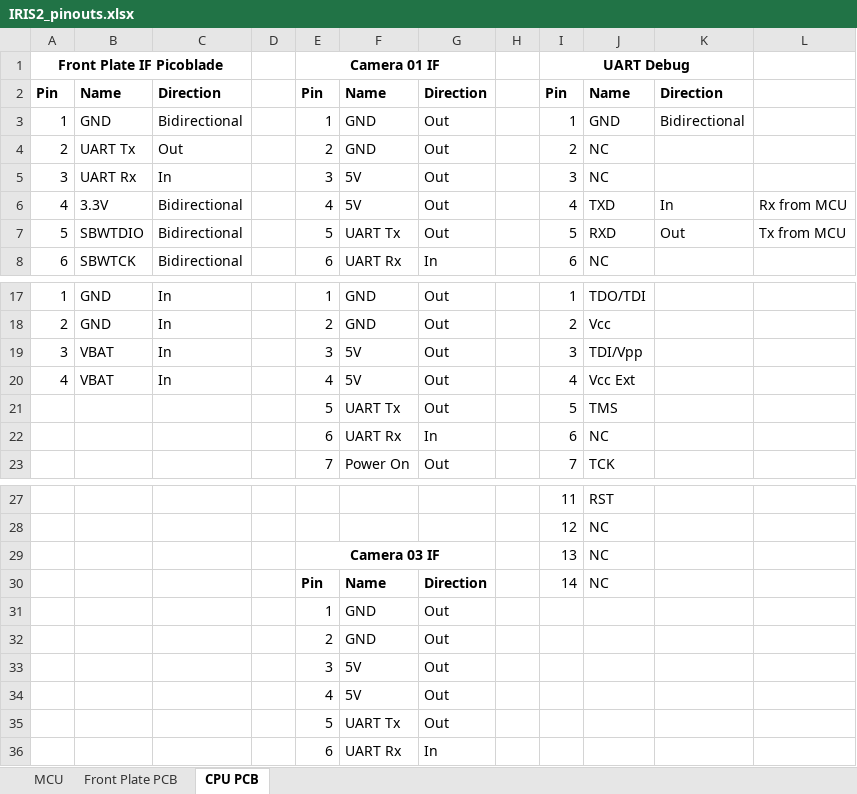
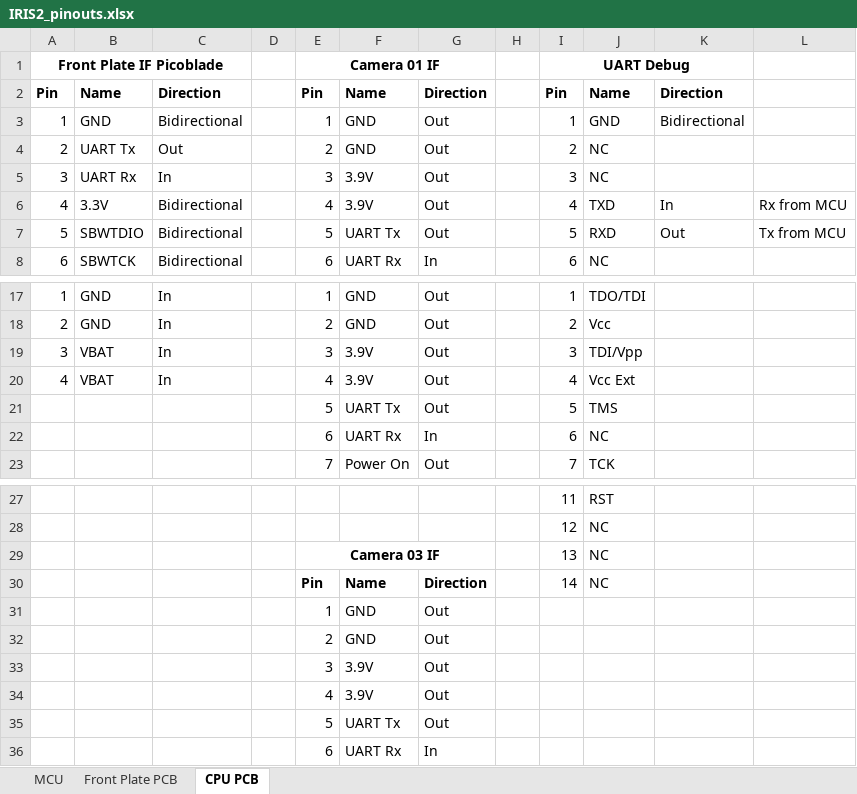
Before and after one commit to bultza/IRIS2-hardware, an Excel workbook: IRIS2/01-Design/schematics/IRIS2_pinouts.xlsx, sheet CPU PCB, drawn as a sheet; only a part is shown, gaps mark what is left out; values as stored, in another font and other column widths than the file's, no borders; the diff names each change by its address in the sheet, - before the commit and + after, or states it on an @@ line.

```diff
--- a/IRIS2/01-Design/schematics/IRIS2_pinouts.xlsx (sheet CPU PCB)
+++ b/IRIS2/01-Design/schematics/IRIS2_pinouts.xlsx (sheet CPU PCB)
-F5:F6: 5V
+F5:F6: 3.9V
-F19:F20: 5V
+F19:F20: 3.9V
-F33:F34: 5V
+F33:F34: 3.9V
```
Also changed, not shown: 14 other files.
